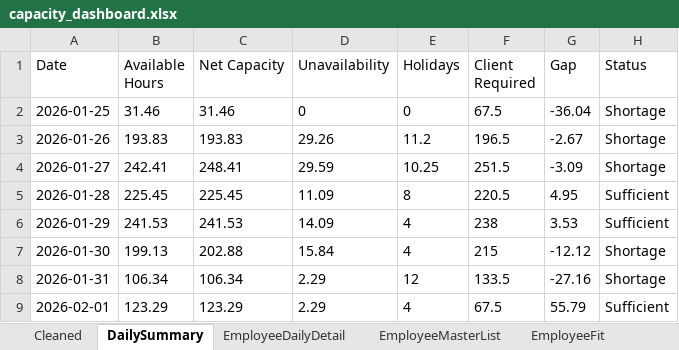
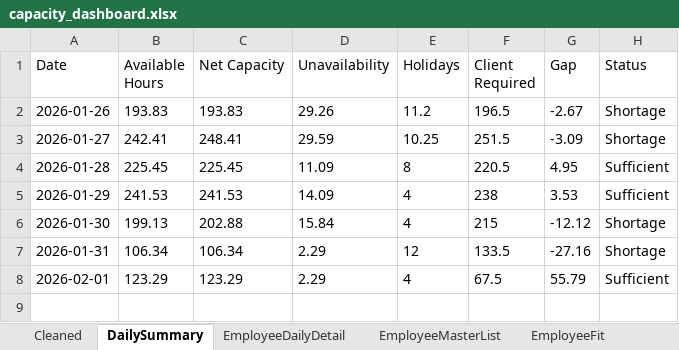
Before and after one commit to Mustansar-tech/CareCapacity, an Excel workbook: capacity_dashboard.xlsx, sheet DailySummary, drawn as a sheet; values as stored, in another font and other column widths than the file's, no borders; the diff names each change by its address in the sheet, - before the commit and + after, or states it on an @@ line.

```diff
--- a/capacity_dashboard.xlsx (sheet DailySummary)
+++ b/capacity_dashboard.xlsx (sheet DailySummary)
-row 2: 2026-01-25 | 31.46 | 31.46 | 0 | 0 | 67.5 | -36.04 | Shortage
```
Also changed, not shown: 1 other file.
